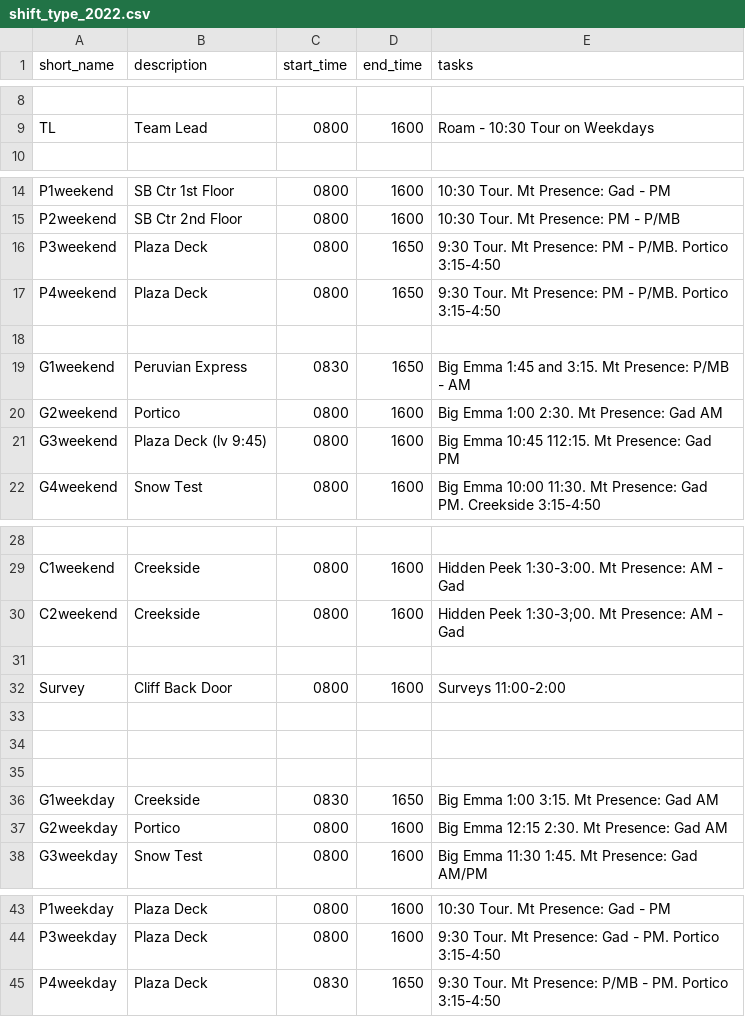
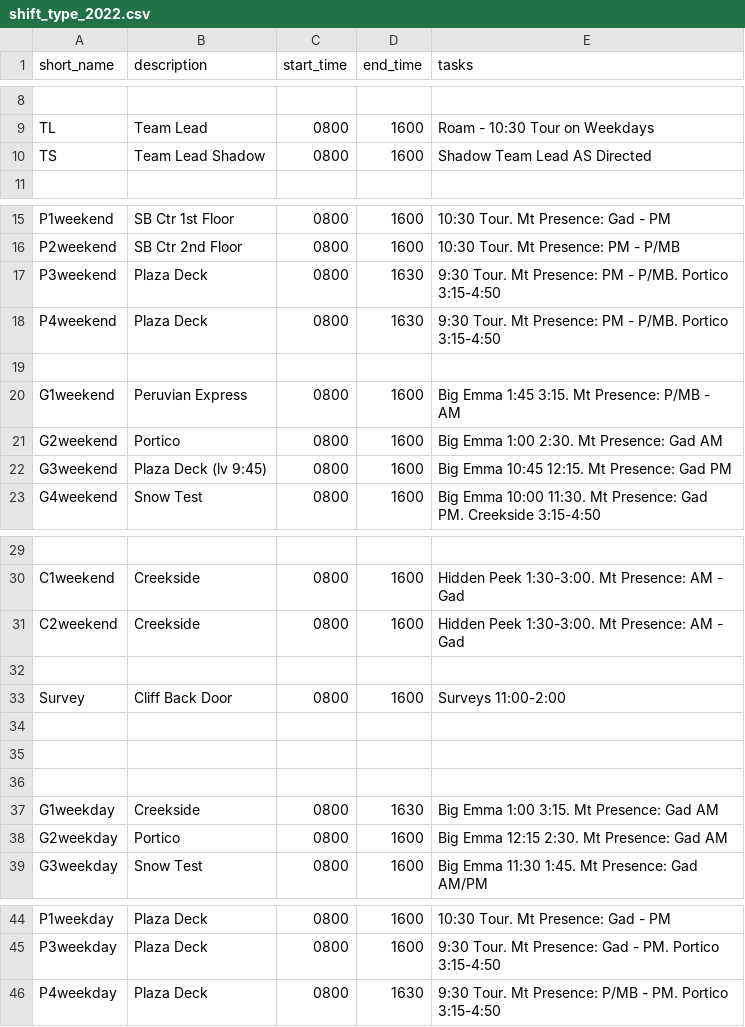
Before and after one commit to aamax/snowbird_mthosts, a CSV file: lib/data/shift_type_2022.csv, drawn as a sheet; only a part is shown, gaps mark what is left out; addresses are those after the commit; the diff names each change by its address in the sheet, - before the commit and + after, or states it on an @@ line.

Commit message:
finish rookie logic and fix data loads

```diff
--- a/lib/data/shift_type_2022.csv
+++ b/lib/data/shift_type_2022.csv
+row 10: TS | Team Lead Shadow | 0800 | 1600 | Shadow Team Lead AS Directed
-D17:D18 (end_time): 1650
+D17:D18 (end_time): 1630
-C20 (start_time): 0830
+C20 (start_time): 0800
-D20 (end_time): 1650
+D20 (end_time): 1600
-E20 (tasks): Big Emma 1:45 and 3:15. Mt Presence: P/MB - AM
+E20 (tasks): Big Emma 1:45 3:15. Mt Presence: P/MB - AM
-E22 (tasks): Big Emma 10:45 112:15. Mt Presence: Gad PM
+E22 (tasks): Big Emma 10:45 12:15. Mt Presence: Gad PM
-E31 (tasks): Hidden Peek 1:30-3;00. Mt Presence: AM - Gad
+E31 (tasks): Hidden Peek 1:30-3:00. Mt Presence: AM - Gad
-C37 (start_time): 0830
+C37 (start_time): 0800
-D37 (end_time): 1650
+D37 (end_time): 1630
-C46 (start_time): 0830
+C46 (start_time): 0800
-D46 (end_time): 1650
+D46 (end_time): 1630
```
Also changed, not shown: 8 other files.
